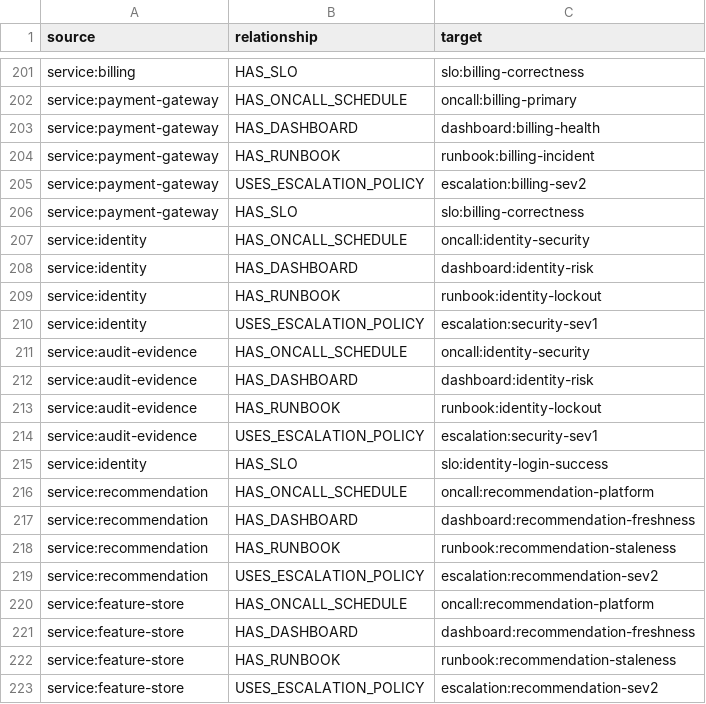
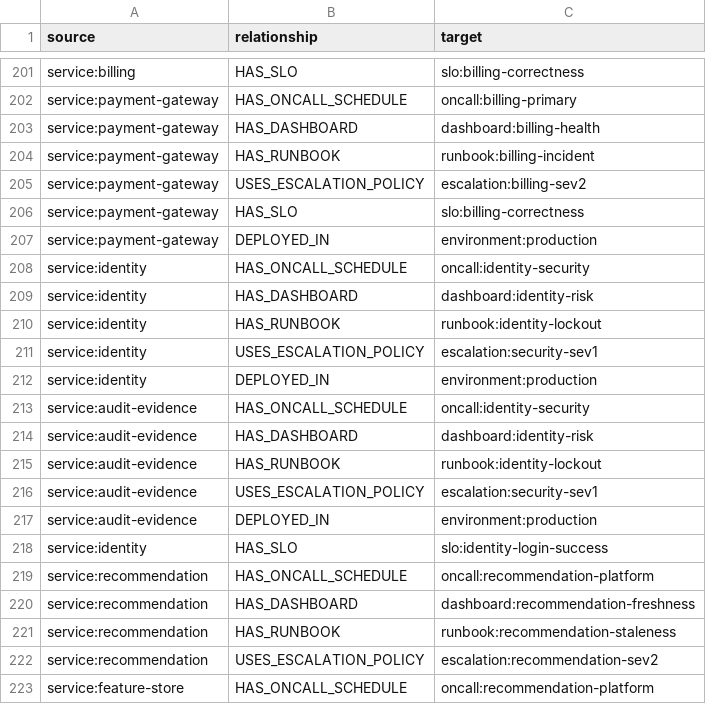
Before and after one commit to lakshmilnarayana-sys/AI-Architect-Playground, a CSV file: projects/nexusgraph-ai/graph/edges.csv, drawn as a sheet; only a part is shown, gaps mark what is left out; the shorter side is filled out with more unchanged rows; the diff covers the shown part only; the diff names each change by its address in the sheet, - before the commit and + after, or states it on an @@ line.

```diff
--- a/projects/nexusgraph-ai/graph/edges.csv
+++ b/projects/nexusgraph-ai/graph/edges.csv
+row 207: service:payment-gateway | DEPLOYED_IN | environment:production
+row 212: service:identity | DEPLOYED_IN | environment:production
+row 217: service:audit-evidence | DEPLOYED_IN | environment:production
```
Also changed, not shown: 25 added rows elsewhere in this file, 20 other files.
